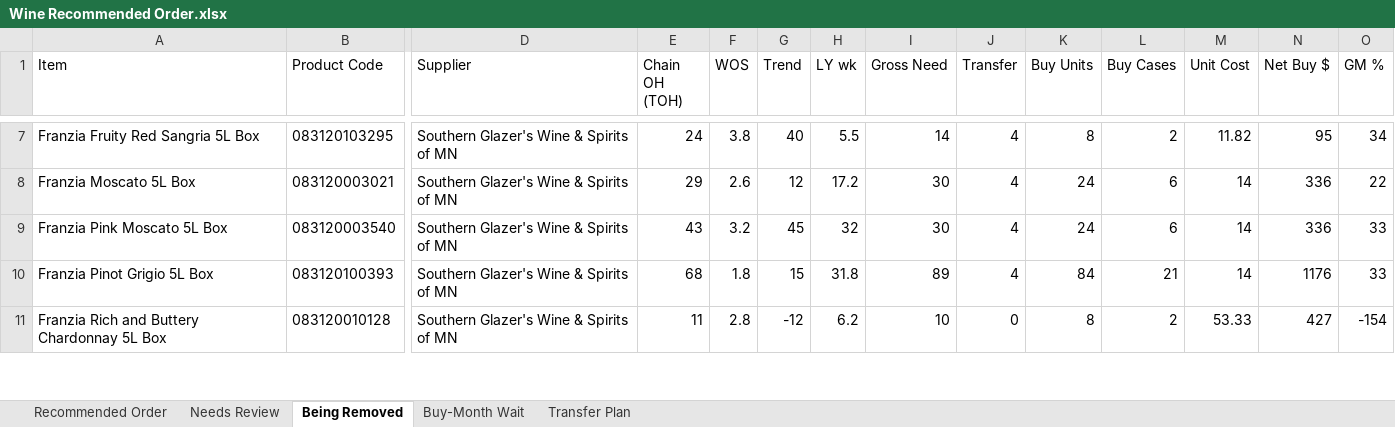
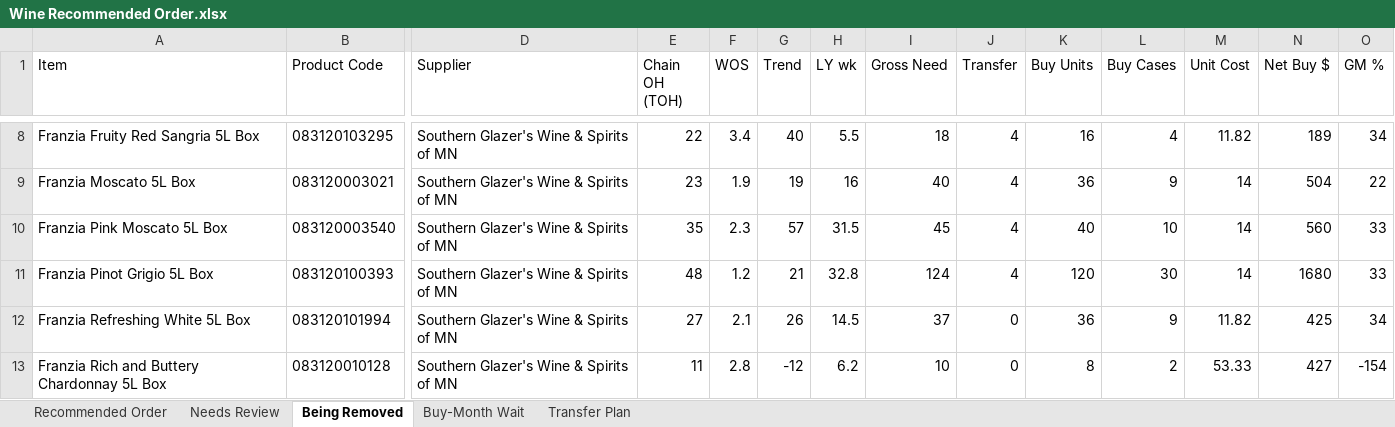
Before and after one commit to Akuklok/thc-dashboard, an Excel workbook: data/Wine Recommended Order.xlsx, sheet Being Removed, drawn as a sheet; only a part is shown, gaps mark what is left out; values as stored, in another font and other column widths than the file's, no borders; addresses are those after the commit; rows hold the shown columns only; the diff covers the shown part only; the diff names each change by its address in the sheet, - before the commit and + after, or states it on an @@ line.

Commit message:
auto-update Wine Recommended Order.xlsx

```diff
--- a/data/Wine Recommended Order.xlsx (sheet Being Removed)
+++ b/data/Wine Recommended Order.xlsx (sheet Being Removed)
-E8 (Chain OH (TOH)): 24
+E8 (Chain OH (TOH)): 22
-F8 (WOS): 3.8
+F8 (WOS): 3.4
-I8 (Gross Need): 14
+I8 (Gross Need): 18
-K8 (Buy Units): 8
+K8 (Buy Units): 16
-L8 (Buy Cases): 2
+L8 (Buy Cases): 4
-N8 (Net Buy $): 95
+N8 (Net Buy $): 189
-E9 (Chain OH (TOH)): 29
+E9 (Chain OH (TOH)): 23
-F9 (WOS): 2.6
+F9 (WOS): 1.9
-G9 (Trend): 12
+G9 (Trend): 19
-H9 (LY wk): 17.2
+H9 (LY wk): 16
-I9 (Gross Need): 30
+I9 (Gross Need): 40
-K9 (Buy Units): 24
+K9 (Buy Units): 36
-L9 (Buy Cases): 6
+L9 (Buy Cases): 9
-N9 (Net Buy $): 336
+N9 (Net Buy $): 504
-E10 (Chain OH (TOH)): 43
+E10 (Chain OH (TOH)): 35
-F10 (WOS): 3.2
+F10 (WOS): 2.3
-G10 (Trend): 45
+G10 (Trend): 57
-H10 (LY wk): 32
+H10 (LY wk): 31.5
-I10 (Gross Need): 30
+I10 (Gross Need): 45
-K10 (Buy Units): 24
+K10 (Buy Units): 40
-L10 (Buy Cases): 6
+L10 (Buy Cases): 10
-N10 (Net Buy $): 336
+N10 (Net Buy $): 560
-E11 (Chain OH (TOH)): 68
+E11 (Chain OH (TOH)): 48
-F11 (WOS): 1.8
+F11 (WOS): 1.2
-G11 (Trend): 15
+G11 (Trend): 21
-H11 (LY wk): 31.8
+H11 (LY wk): 32.8
-I11 (Gross Need): 89
+I11 (Gross Need): 124
-K11 (Buy Units): 84
+K11 (Buy Units): 120
-L11 (Buy Cases): 21
+L11 (Buy Cases): 30
-N11 (Net Buy $): 1176
+N11 (Net Buy $): 1680
+row 12: Franzia Refreshing White 5L Box | 083120101994 | Southern Glazer's Wine & Spirits of MN | 27 | 2.1 | 26 | 14.5 | 37 | 0 | 36 | 9 | 11.82 | 425 | 34
```
Also changed, not shown: 1 added row and 73 edited cells elsewhere in this sheet, sheet Transfer Plan, sheet Recommended Order, sheet Needs Review, sheet Buy-Month Wait.
